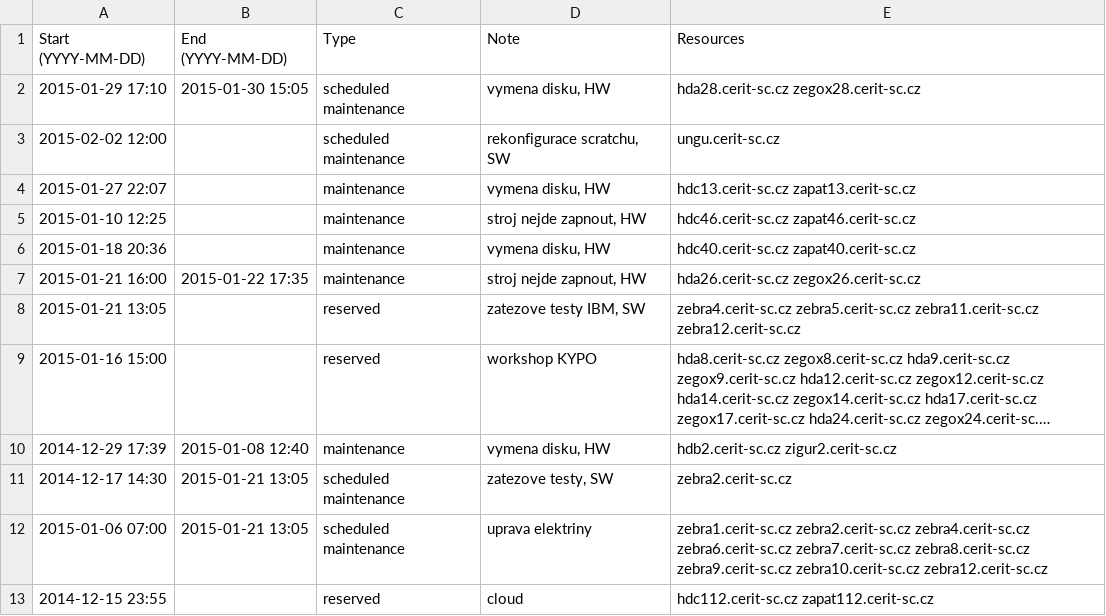
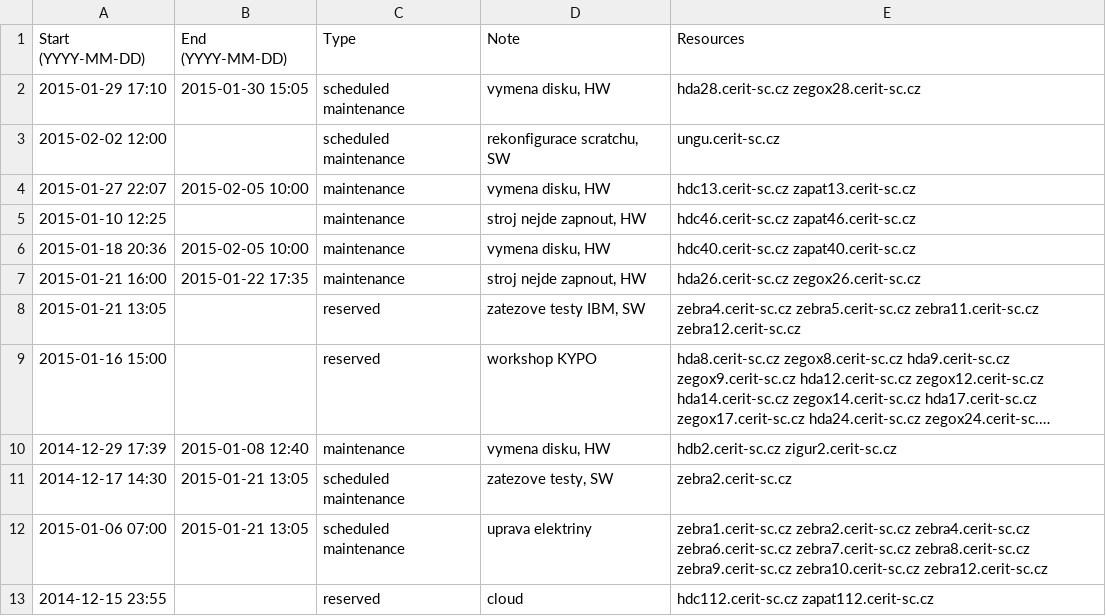
Before and after one commit to CERIT-SC/cerit-maintenance, a CSV file: maintenance.csv, drawn as a sheet; only a part is shown; long unchanged cells end in ….

Commit message:
End of maintenance on hdc/zapat13,40

```diff
--- a/maintenance.csv
+++ b/maintenance.csv
@@ -3,5 +3,5 @@ Start (YYYY-MM-DD),End (YYYY-MM-DD),Type,Note,Resources
 2015-02-02 12:00,,scheduled maintenance,"rekonfigurace scratchu, SW",ungu.cerit-sc.cz
-2015-01-27 22:07,,maintenance,"vymena disku, HW",hdc13.cerit-sc.cz zapat13.cerit-sc.cz
+2015-01-27 22:07,2015-02-05 10:00,maintenance,"vymena disku, HW",hdc13.cerit-sc.cz zapat13.cerit-sc.cz
 2015-01-10 12:25,,maintenance,"stroj nejde zapnout, HW",hdc46.cerit-sc.cz zapat46.cerit-sc.cz
-2015-01-18 20:36,,maintenance,"vymena disku, HW",hdc40.cerit-sc.cz zapat40.cerit-sc.cz
+2015-01-18 20:36,2015-02-05 10:00,maintenance,"vymena disku, HW",hdc40.cerit-sc.cz zapat40.cerit-sc.cz
 2015-01-21 16:00,2015-01-22 17:35,maintenance,"stroj nejde zapnout, HW",hda26.cerit-sc.cz zegox26.cerit-sc.cz
```
